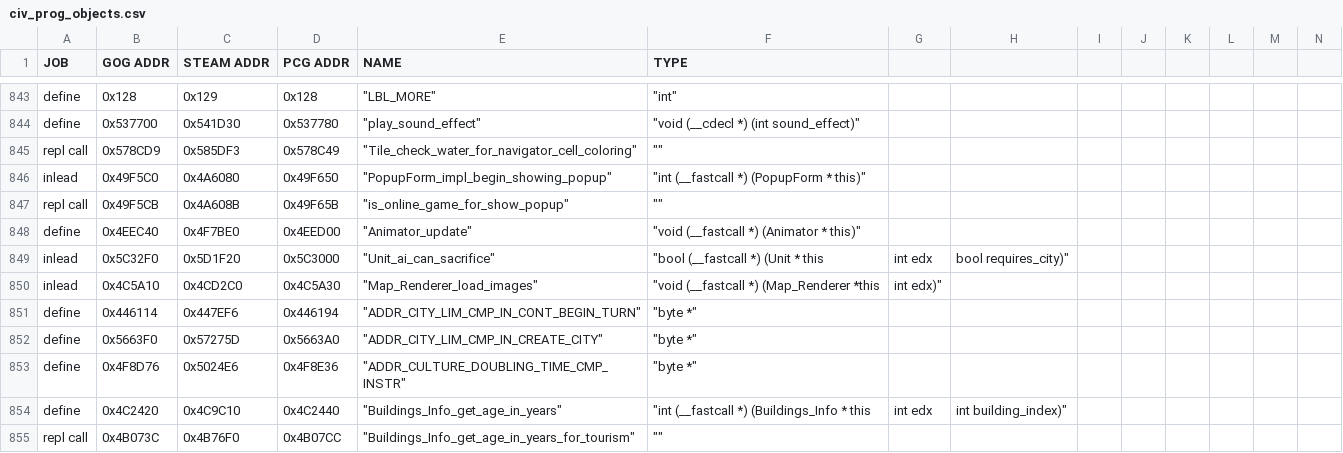
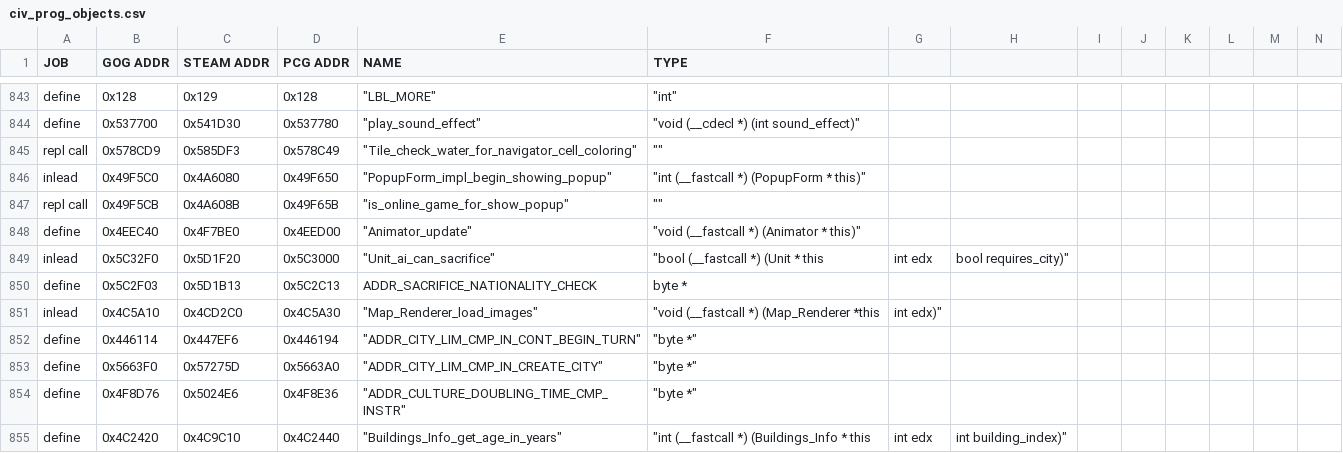
Before and after one commit to bingyu-893/C3XUnitCounters, a CSV file: civ_prog_objects.csv, drawn as a sheet; only a part is shown, gaps mark what is left out; the shorter side is filled out with more unchanged rows; rows hold the shown columns only; the diff names each change by its address in the sheet, - before the commit and + after, or states it on an @@ line.

Commit message:
feat: allow sacrificing units of the owner's nationality
Add the default-off allow_sacrificing_own_units option for human and AI players. Preserve other sacrifice requirements and the existing AI ability check.

Bypass the execution-stage nationality check for GOG, Steam, and PCGames.de, restoring it when the option is disabled.

```diff
--- a/civ_prog_objects.csv
+++ b/civ_prog_objects.csv
+row 850: define | 0x5C2F03 | 0x5D1B13 | 0x5C2C13 | ADDR_SACRIFICE_NATIONALITY_CHECK | byte *
```
Also changed, not shown: 3 other files.
